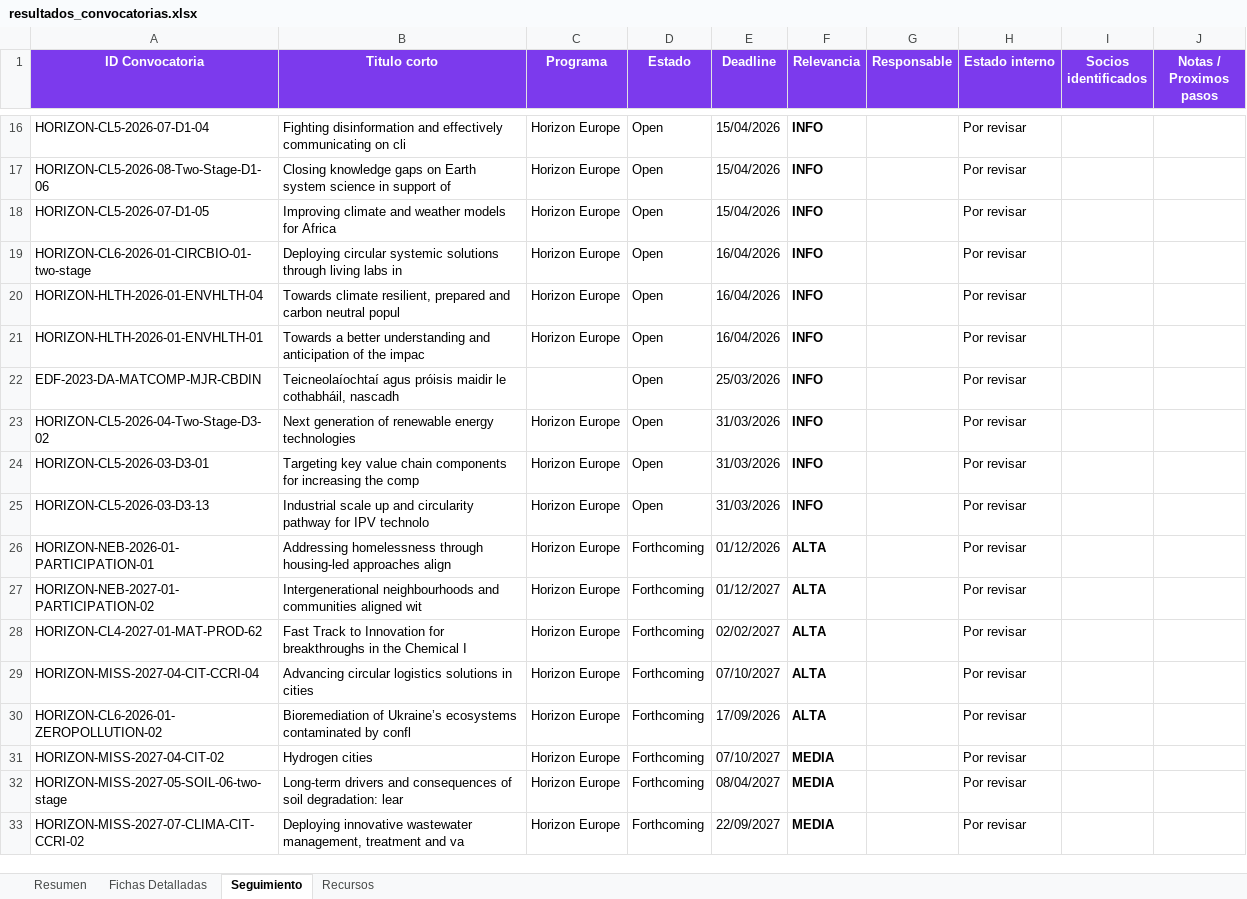
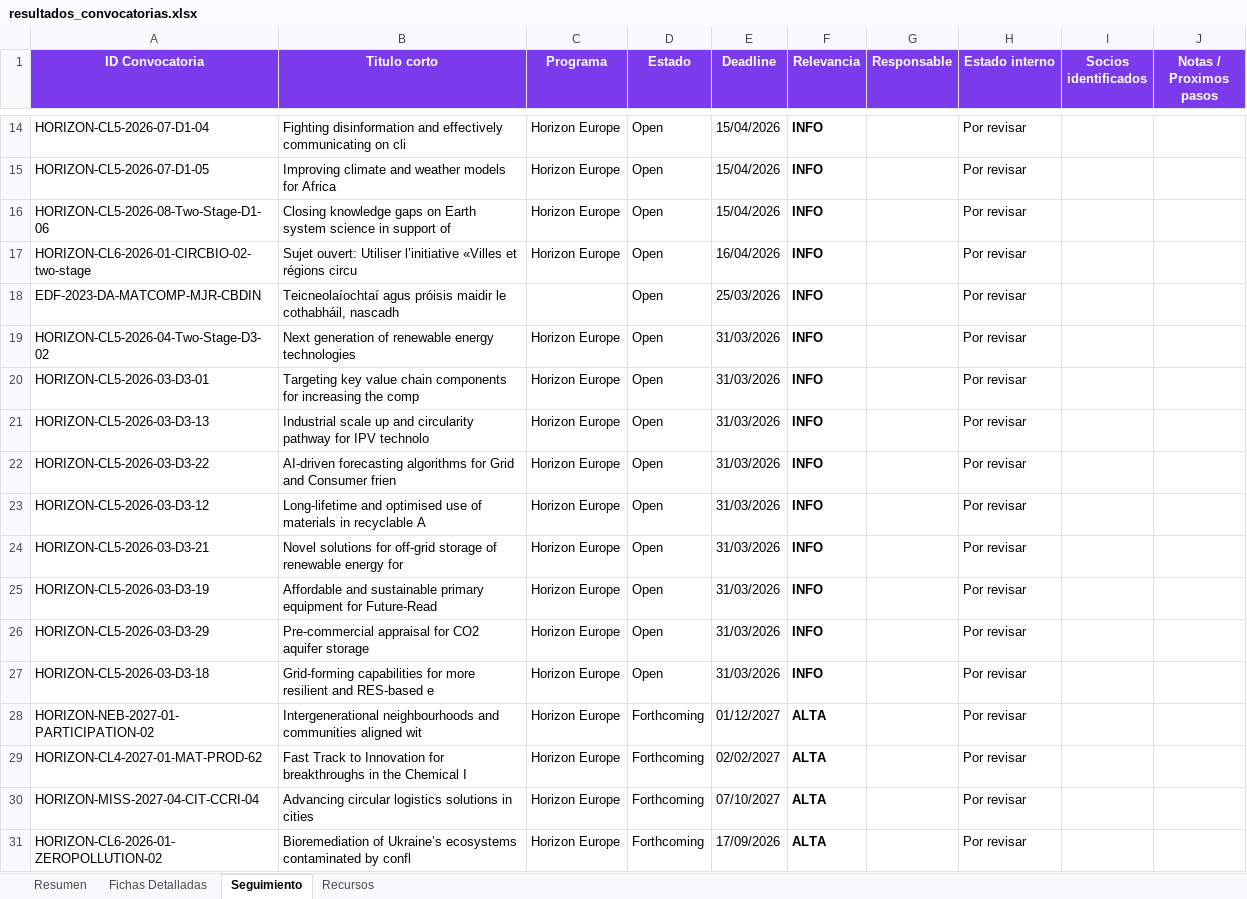
Before and after one commit to haguirre-lab/eu-funding-radar, an Excel workbook: docs/resultados_convocatorias.xlsx, sheet Seguimiento, drawn as a sheet; only a part is shown, gaps mark what is left out; the shorter side is filled out with more unchanged rows; values as stored, in another font and other column widths than the file's, no borders; removed rows and columns are numbered as before the commit, all else as after; the diff covers the shown part only; the diff names each change by its address in the sheet, - before the commit and + after, or states it on an @@ line.

```diff
--- a/docs/resultados_convocatorias.xlsx (sheet Seguimiento)
+++ b/docs/resultados_convocatorias.xlsx (sheet Seguimiento)
@@ row 18 moved to row 15: HORIZON-CL5-2026-07-D1-05 @@
-A17 (ID Convocatoria): HORIZON-CL6-2026-01-CIRCBIO-01-two-stage
+A17 (ID Convocatoria): HORIZON-CL6-2026-01-CIRCBIO-02-two-stage
-B17 (Titulo corto): Deploying circular systemic solutions through living labs in
+B17 (Titulo corto): Sujet ouvert: Utiliser l’initiative «Villes et régions circu
-row 20: HORIZON-HLTH-2026-01-ENVHLTH-04 | Towards climate resilient, prepared and carbon neutral popul | Horizon Europe | Open | 16/04/2026 | INFO |  | Por revisar
-row 21: HORIZON-HLTH-2026-01-ENVHLTH-01 | Towards a better understanding and anticipation of the impac | Horizon Europe | Open | 16/04/2026 | INFO |  | Por revisar
-row 26: HORIZON-NEB-2026-01-PARTICIPATION-01 | Addressing homelessness through housing-led approaches align | Horizon Europe | Forthcoming | 01/12/2026 | ALTA |  | Por revisar
+row 22: HORIZON-CL5-2026-03-D3-22 | AI-driven forecasting algorithms for Grid and Consumer frien | Horizon Europe | Open | 31/03/2026 | INFO |  | Por revisar
+row 23: HORIZON-CL5-2026-03-D3-12 | Long-lifetime and optimised use of materials in recyclable A | Horizon Europe | Open | 31/03/2026 | INFO |  | Por revisar
+row 24: HORIZON-CL5-2026-03-D3-21 | Novel solutions for off-grid storage of renewable energy for | Horizon Europe | Open | 31/03/2026 | INFO |  | Por revisar
+row 25: HORIZON-CL5-2026-03-D3-19 | Affordable and sustainable primary equipment for Future-Read | Horizon Europe | Open | 31/03/2026 | INFO |  | Por revisar
+row 26: HORIZON-CL5-2026-03-D3-29 | Pre-commercial appraisal for CO2 aquifer storage | Horizon Europe | Open | 31/03/2026 | INFO |  | Por revisar
+row 27: HORIZON-CL5-2026-03-D3-18 | Grid-forming capabilities for more resilient and RES-based e | Horizon Europe | Open | 31/03/2026 | INFO |  | Por revisar
```
Also changed, not shown: 19 added rows, 11 removed rows, 2 moved rows and 37 edited cells elsewhere in this sheet, sheet Fichas Detalladas, sheet Resumen, 3 other files.
